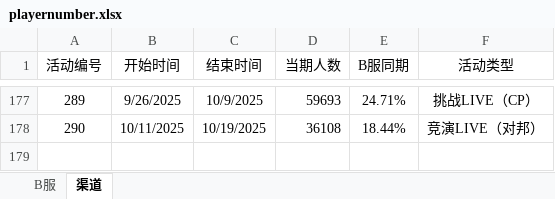
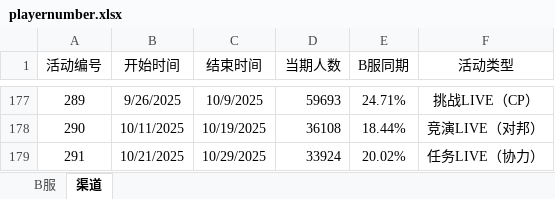
Before and after one commit to Yamamoto-2/tsugu-bangdream-bot, an Excel workbook: backend/config/playernumber.xlsx, sheet 渠道, drawn as a sheet; only a part is shown, gaps mark what is left out; values as stored, in another font and other column widths than the file's, no borders; the diff names each change by its address in the sheet, - before the commit and + after, or states it on an @@ line.

```diff
--- a/backend/config/playernumber.xlsx (sheet 渠道)
+++ b/backend/config/playernumber.xlsx (sheet 渠道)
+row 179: 291 | 10/21/2025 | 10/29/2025 | 33924 | 20.02% | 任务LIVE（协力）
```
Also changed, not shown: sheet B服.
